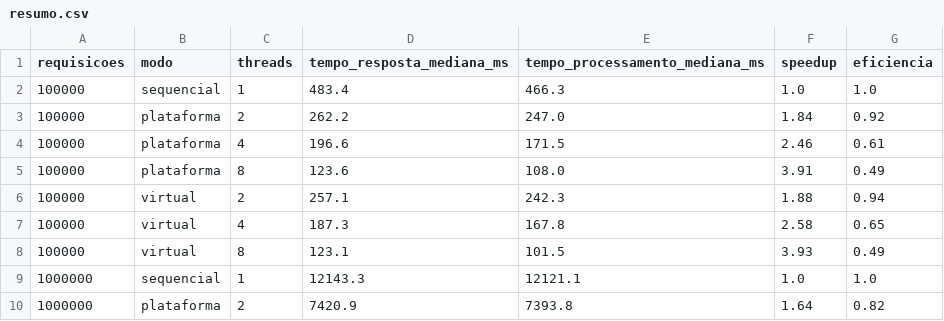
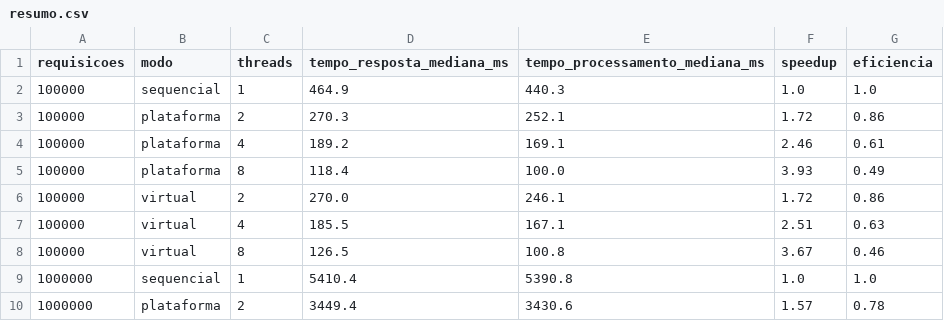
Before and after one commit to joaosanli/rota-vital-threads, a CSV file: resultados/resumo.csv, drawn as a sheet; only a part is shown; the diff covers the shown part only.

```diff
--- a/resultados/resumo.csv
+++ b/resultados/resumo.csv
@@ -1,10 +1,10 @@
 requisicoes,modo,threads,tempo_resposta_mediana_ms,tempo_processamento_mediana_ms,speedup,eficiencia
-100000,sequencial,1,483.4,466.3,1.0,1.0
-100000,plataforma,2,262.2,247.0,1.84,0.92
-100000,plataforma,4,196.6,171.5,2.46,0.61
-100000,plataforma,8,123.6,108.0,3.91,0.49
-100000,virtual,2,257.1,242.3,1.88,0.94
-100000,virtual,4,187.3,167.8,2.58,0.65
-100000,virtual,8,123.1,101.5,3.93,0.49
-1000000,sequencial,1,12143.3,12121.1,1.0,1.0
-1000000,plataforma,2,7420.9,7393.8,1.64,0.82
+100000,sequencial,1,464.9,440.3,1.0,1.0
+100000,plataforma,2,270.3,252.1,1.72,0.86
+100000,plataforma,4,189.2,169.1,2.46,0.61
+100000,plataforma,8,118.4,100.0,3.93,0.49
+100000,virtual,2,270.0,246.1,1.72,0.86
+100000,virtual,4,185.5,167.1,2.51,0.63
+100000,virtual,8,126.5,100.8,3.67,0.46
+1000000,sequencial,1,5410.4,5390.8,1.0,1.0
+1000000,plataforma,2,3449.4,3430.6,1.57,0.78
```
Also changed, not shown: 20 edited cells elsewhere in this file, resultados/medicoes_brutas.csv, 5 other files.
